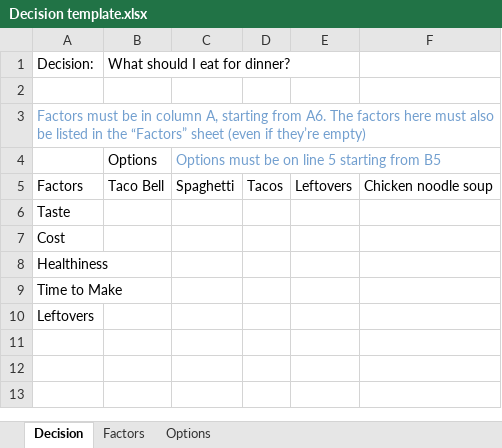
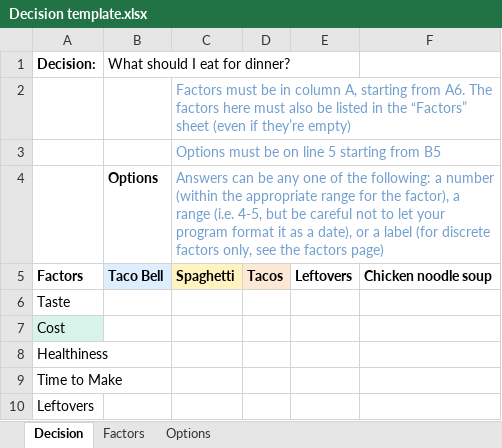
Before and after one commit to smartycope/Factorie, an Excel workbook: src/assets/Decision template.xlsx, sheet Decision, drawn as a sheet; values as stored, in another font and other column widths than the file's, no borders; removed rows and columns are numbered as before the commit, all else as after; the diff names each change by its address in the sheet, - before the commit and + after, or states it on an @@ line.

Commit message:
Updated xlsx template

```diff
--- a/src/assets/Decision template.xlsx (sheet Decision)
+++ b/src/assets/Decision template.xlsx (sheet Decision)
-A1 bold: off
+A1 bold: on
-C2: (empty)
+C2: Factors must be in column A, starting from A6. The factors here must also be listed in the “Factors” sheet (even if they’re empty)
-row 3: Factors must be in column A, starting from A6. The factors here must also be listed in the “Factors” sheet (even if they’re empty)
+row 3:  |  | Options must be on line 5 starting from B5
-B4 bold: off
+B4 bold: on
-C4: Options must be on line 5 starting from B5
+C4: Answers can be any one of the following: a number (within the appropriate range for the factor), a range (i.e. 4-5, but be careful not to let your program format it as a date), or a label (for discrete factors only, see the factors page)
-A5:F5 bold: off
+A5:F5 bold: on
-B5 fill: none
+B5 fill: #DDEEFF
-C5 fill: none
+C5 fill: #FFF3BF
-D5 fill: none
+D5 fill: #FCE8D5
-A7 fill: none
+A7 fill: #D8F3EA
```
Also changed, not shown: sheet Factors, sheet Options.
